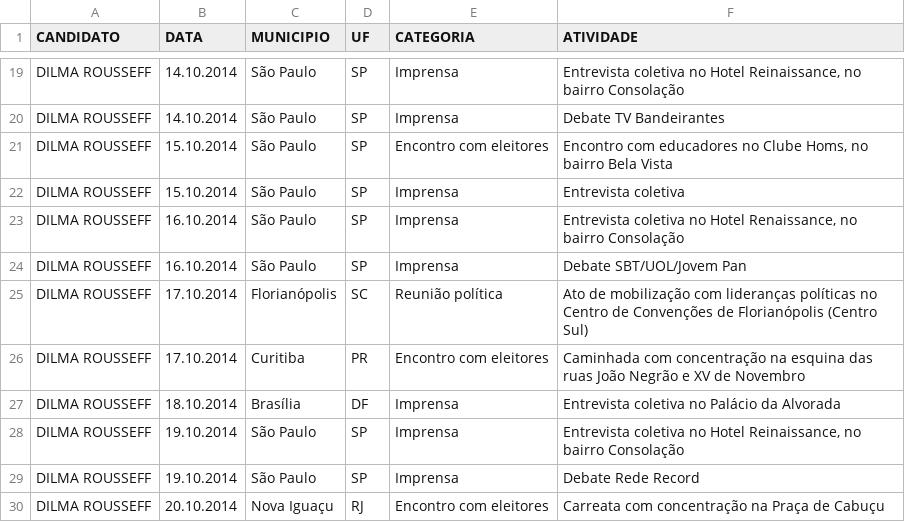
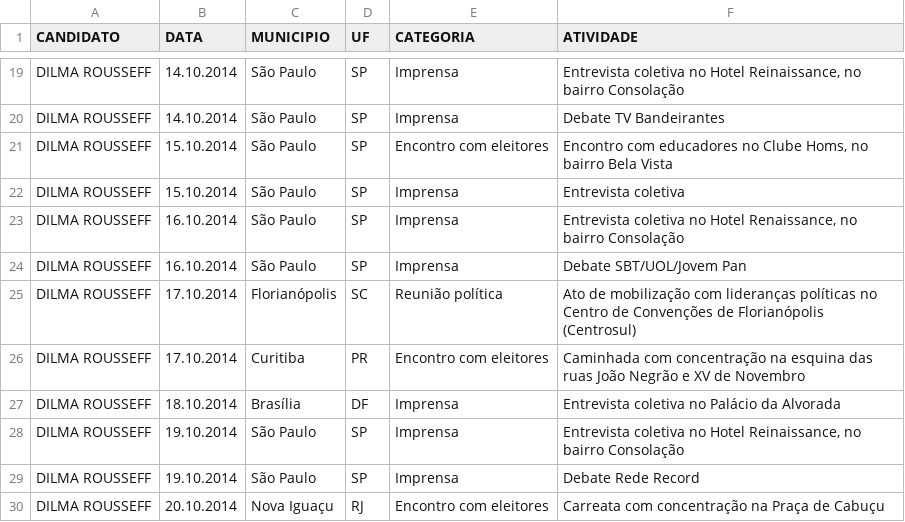
Before and after one commit to medialabufrj/piaui-presidenciaveis-2014, a CSV file: app/datasets/dados_dilmarousseff.csv, drawn as a sheet; only a part is shown, gaps mark what is left out.

Commit message:
correcao dilma e cor neutra

```diff
--- a/app/datasets/dados_dilmarousseff.csv
+++ b/app/datasets/dados_dilmarousseff.csv
@@ -24,3 +24,3 @@ DILMA ROUSSEFF;16.10.2014;São Paulo;SP;Imprensa;Entrevista coletiva no Hotel Re
 DILMA ROUSSEFF;16.10.2014;São Paulo;SP;Imprensa;Debate SBT/UOL/Jovem Pan
-DILMA ROUSSEFF;17.10.2014;Florianópolis;SC;Reunião política;Ato de mobilização com lideranças políticas no Centro de Convenções de Florianópolis (Centro Sul)
+DILMA ROUSSEFF;17.10.2014;Florianópolis;SC;Reunião política;Ato de mobilização com lideranças políticas no Centro de Convenções de Florianópolis (Centrosul)
 DILMA ROUSSEFF;17.10.2014;Curitiba;PR;Encontro com eleitores;Caminhada com concentração na esquina das ruas João Negrão e XV de Novembro
```
Also changed, not shown: 1 other file.
